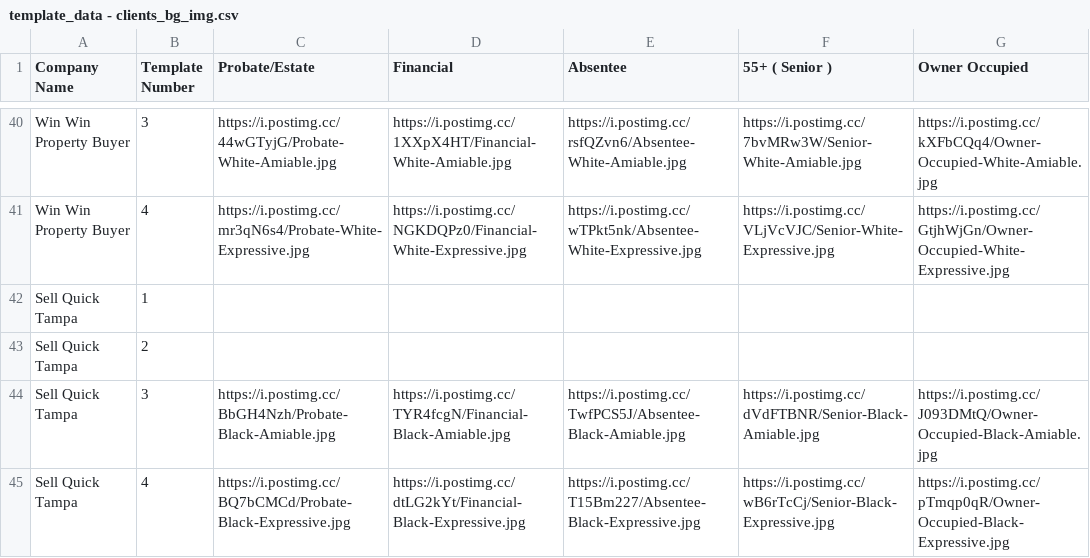
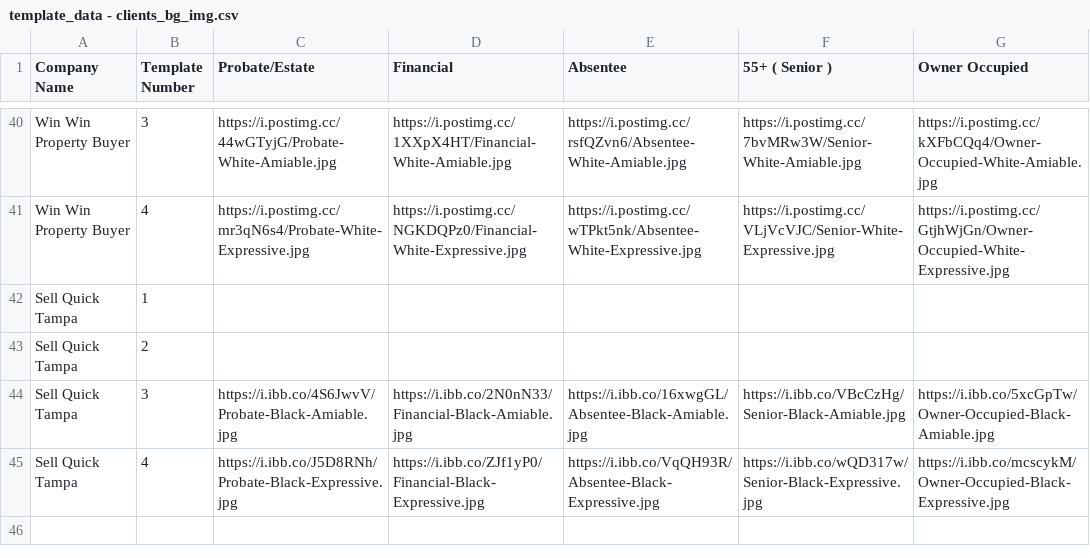
Before and after one commit to ignacioaraya1995/direct_mail_V2, a CSV file: input/template_data - clients_bg_img.csv, drawn as a sheet; only a part is shown, gaps mark what is left out.

```diff
--- a/input/template_data - clients_bg_img.csv
+++ b/input/template_data - clients_bg_img.csv
@@ -43,3 +43,3 @@ Sell Quick Tampa,1,,,,,
 Sell Quick Tampa,2,,,,,
-Sell Quick Tampa,3,https://i.postimg.cc/BbGH4Nzh/Probate-Black-Amiable.jpg,https://i.postimg.cc/TYR4fcgN/Financial-Black-Amiable.jpg,https://i.postimg.cc/TwfPCS5J/Absentee-Black-Amiable.jpg,https://i.postimg.cc/dVdFTBNR/Senior-Black-Amiable.jpg,https://i.postimg.cc/J093DMtQ/Owner-Occupied-Black-Amiable.jpg
-Sell Quick Tampa,4,https://i.postimg.cc/BQ7bCMCd/Probate-Black-Expressive.jpg,https://i.postimg.cc/dtLG2kYt/Financial-Black-Expressive.jpg,https://i.postimg.cc/T15Bm227/Absentee-Black-Expressive.jpg,https://i.postimg.cc/wB6rTcCj/Senior-Black-Expressive.jpg,https://i.postimg.cc/pTmqp0qR/Owner-Occupied-Black-Expressive.jpg
+Sell Quick Tampa,3,https://i.ibb.co/4S6JwvV/Probate-Black-Amiable.jpg,https://i.ibb.co/2N0nN33/Financial-Black-Amiable.jpg,https://i.ibb.co/16xwgGL/Absentee-Black-Amiable.jpg,https://i.ibb.co/VBcCzHg/Senior-Black-Amiable.jpg,https://i.ibb.co/5xcGpTw/Owner-Occupied-Black-Amiable.jpg
+Sell Quick Tampa,4,https://i.ibb.co/J5D8RNh/Probate-Black-Expressive.jpg,https://i.ibb.co/ZJf1yP0/Financial-Black-Expressive.jpg,https://i.ibb.co/VqQH93R/Absentee-Black-Expressive.jpg,https://i.ibb.co/wQD317w/Senior-Black-Expressive.jpg,https://i.ibb.co/mcscykM/Owner-Occupied-Black-Expressive.jpg
```
Also changed, not shown: input/template_data - clients_data.csv, input/template_data - clients_logos.csv, 6 other files.
